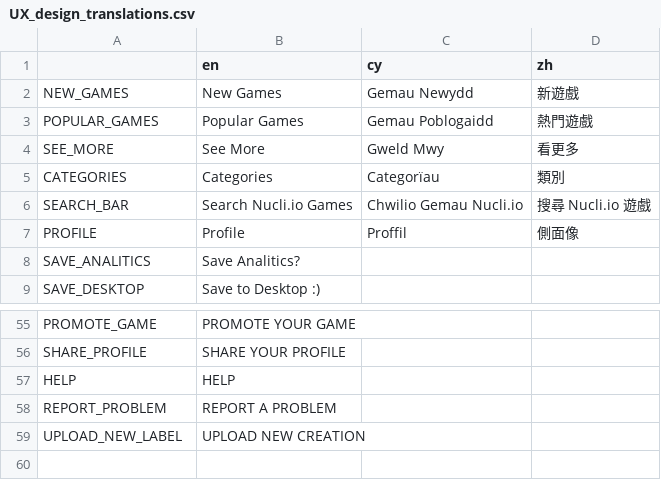
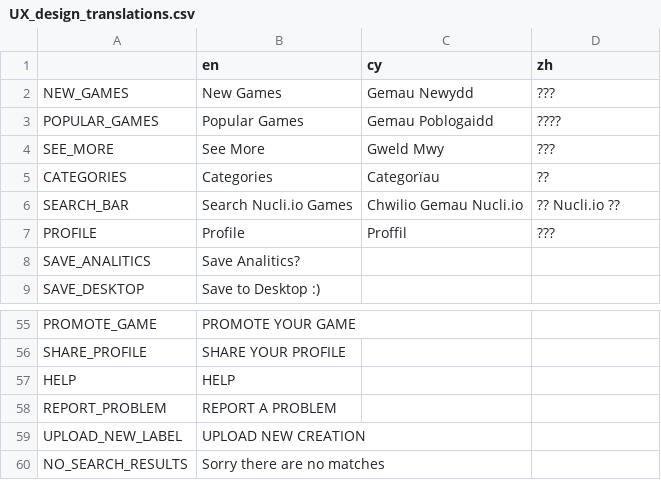
Before and after one commit to MichaelDawe/nucli.io, a CSV file: UX_design_translations.csv, drawn as a sheet; only a part is shown, gaps mark what is left out; the diff names each change by its address in the sheet, - before the commit and + after, or states it on an @@ line.

```diff
--- a/UX_design_translations.csv
+++ b/UX_design_translations.csv
-D2 (zh): 新遊戲
+D2 (zh): ???
-D3 (zh): 熱門遊戲
+D3 (zh): ????
-D4 (zh): 看更多
+D4 (zh): ???
-D5 (zh): 類別
+D5 (zh): ??
-D6 (zh): 搜尋 Nucli.io 遊戲
+D6 (zh): ?? Nucli.io ??
-D7 (zh): 側面像
+D7 (zh): ???
+row 60: NO_SEARCH_RESULTS | Sorry there are no matches
```
Also changed, not shown: 18 other files.
